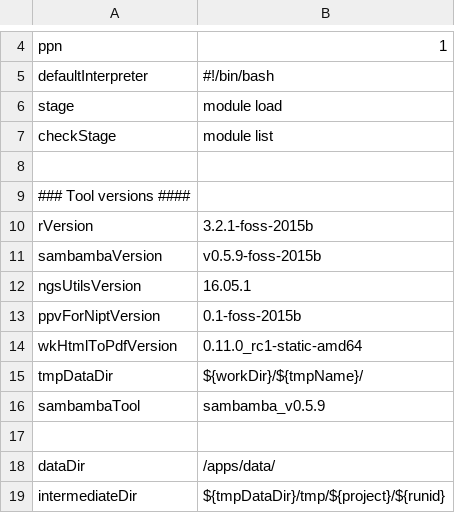
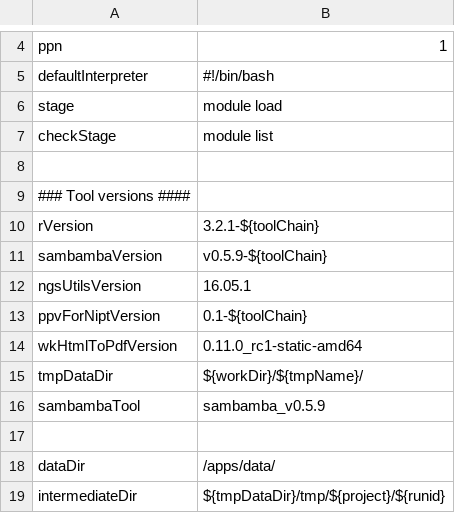
Before and after one commit to molgenis/molgenis-pipelines, a CSV file: compute5/NIPT/parameters.csv, drawn as a sheet; only a part is shown, gaps mark what is left out.

Commit message:
Updated parameters for NIPT on leucine-zipper

```diff
--- a/compute5/NIPT/parameters.csv
+++ b/compute5/NIPT/parameters.csv
@@ -9,6 +9,6 @@ checkStage,module list
 ### Tool versions ####
-rVersion,3.2.1-foss-2015b
-sambambaVersion,v0.5.9-foss-2015b
+rVersion,3.2.1-${toolChain}
+sambambaVersion,v0.5.9-${toolChain}
 ngsUtilsVersion,16.05.1
-ppvForNiptVersion,0.1-foss-2015b
+ppvForNiptVersion,0.1-${toolChain}
 wkHtmlToPdfVersion,0.11.0_rc1-static-amd64
```
Also changed, not shown: 2 other files.
